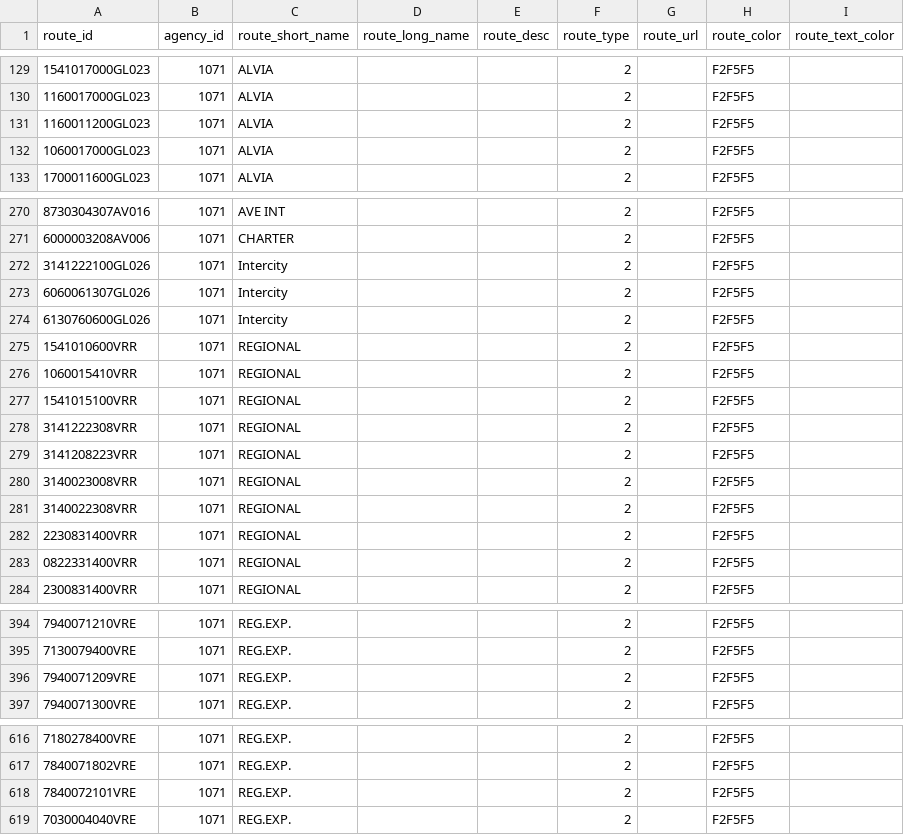
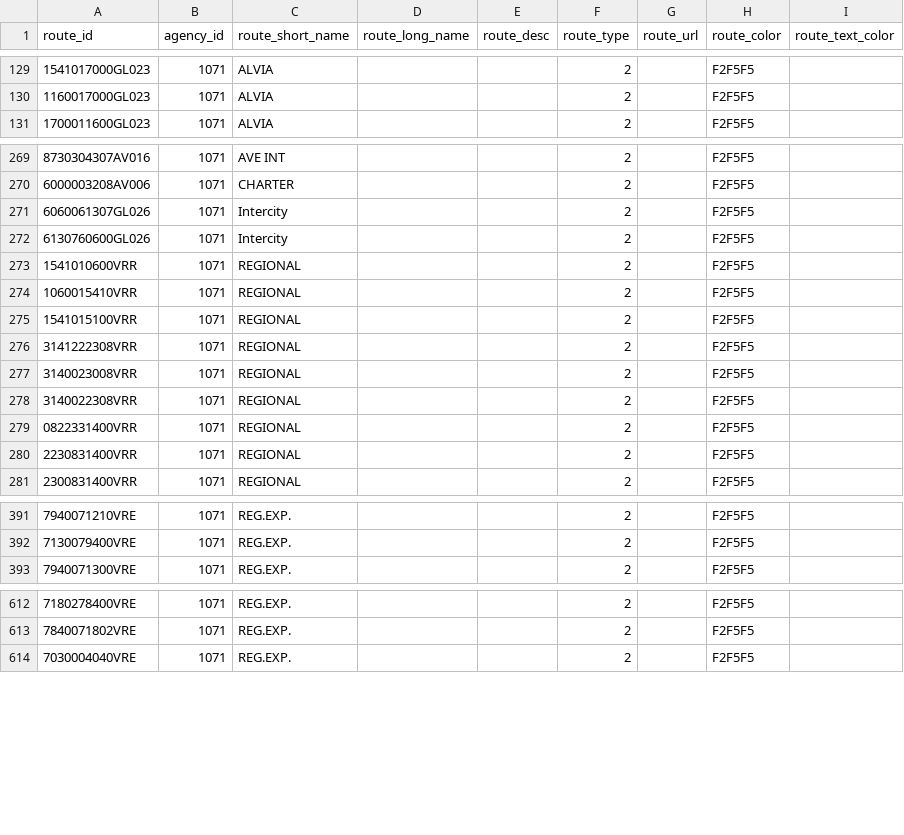
Before and after one commit to WireNext/laregorecorridogtfs, a CSV file: data_csv/routes.csv, drawn as a sheet; only a part is shown, gaps mark what is left out; the diff covers the shown part only.

```diff
--- a/data_csv/routes.csv
+++ b/data_csv/routes.csv
@@ -130,4 +130,2 @@ route_id,agency_id,route_short_name,route_long_name,route_desc,route_type,route_
 1160017000GL023,1071,ALVIA,,,2,,F2F5F5,
-1160011200GL023,1071,ALVIA,,,2,,F2F5F5,
-1060017000GL023,1071,ALVIA,,,2,,F2F5F5,
 1700011600GL023,1071,ALVIA,,,2,,F2F5F5,
@@ -271,3 +270,2 @@ route_id,agency_id,route_short_name,route_long_name,route_desc,route_type,route_
 6000003208AV006,1071,CHARTER,,,2,,F2F5F5,
-3141222100GL026,1071,Intercity,,,2,,F2F5F5,
 6060061307GL026,1071,Intercity,,,2,,F2F5F5,
@@ -278,7 +276,6 @@ route_id,agency_id,route_short_name,route_long_name,route_desc,route_type,route_
 3141222308VRR,1071,REGIONAL,,,2,,F2F5F5,
-3141208223VRR,1071,REGIONAL,,,2,,F2F5F5,
 3140023008VRR,1071,REGIONAL,,,2,,F2F5F5,
 3140022308VRR,1071,REGIONAL,,,2,,F2F5F5,
+0822331400VRR,1071,REGIONAL,,,2,,F2F5F5,
 2230831400VRR,1071,REGIONAL,,,2,,F2F5F5,
-0822331400VRR,1071,REGIONAL,,,2,,F2F5F5,
 2300831400VRR,1071,REGIONAL,,,2,,F2F5F5,
@@ -395,3 +392,2 @@ route_id,agency_id,route_short_name,route_long_name,route_desc,route_type,route_
 7130079400VRE,1071,REG.EXP.,,,2,,F2F5F5,
-7940071209VRE,1071,REG.EXP.,,,2,,F2F5F5,
 7940071300VRE,1071,REG.EXP.,,,2,,F2F5F5,
@@ -617,3 +613,2 @@ route_id,agency_id,route_short_name,route_long_name,route_desc,route_type,route_
 7840071802VRE,1071,REG.EXP.,,,2,,F2F5F5,
-7840072101VRE,1071,REG.EXP.,,,2,,F2F5F5,
 7030004040VRE,1071,REG.EXP.,,,2,,F2F5F5,
```
Also changed, not shown: 1 moved row elsewhere in this file, data_csv/stops.csv, 4 other files.
